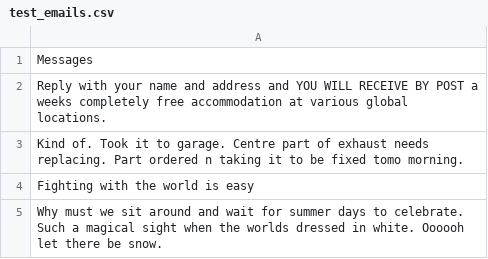
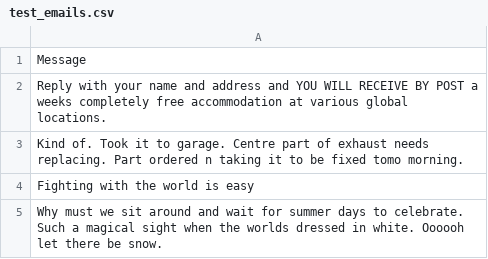
Before and after one commit to Spartano-97/AISpamDetector, a CSV file: Test_Data/test_emails.csv, drawn as a sheet; only a part is shown.

```diff
--- a/Test_Data/test_emails.csv
+++ b/Test_Data/test_emails.csv
@@ -1,2 +1,2 @@
-Messages
+Message
 Reply with your name and address and YOU WILL RECEIVE BY POST a weeks completely free accommodation at various global locations.
```
Also changed, not shown: 1 other file.
